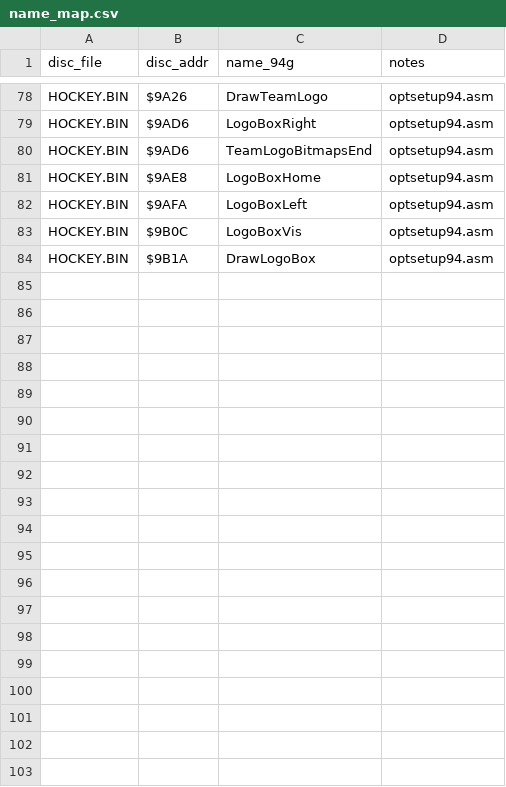
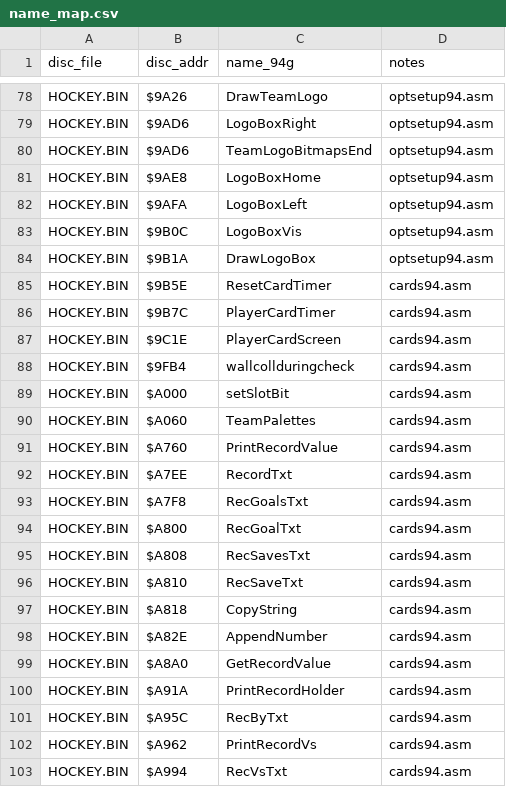
Before and after one commit to Mhopkinsinc/NHL94Genesis, a CSV file: docs/segacd-handoff/name_map.csv, drawn as a sheet; only a part is shown, gaps mark what is left out; the diff covers the shown part only.

```diff
--- a/docs/segacd-handoff/name_map.csv
+++ b/docs/segacd-handoff/name_map.csv
@@ -84 +84,20 @@ HOCKEY.BIN,$9B0C,LogoBoxVis,optsetup94.asm
 HOCKEY.BIN,$9B1A,DrawLogoBox,optsetup94.asm
+HOCKEY.BIN,$9B5E,ResetCardTimer,cards94.asm
+HOCKEY.BIN,$9B7C,PlayerCardTimer,cards94.asm
+HOCKEY.BIN,$9C1E,PlayerCardScreen,cards94.asm
+HOCKEY.BIN,$9FB4,wallcollduringcheck,cards94.asm
+HOCKEY.BIN,$A000,setSlotBit,cards94.asm
+HOCKEY.BIN,$A060,TeamPalettes,cards94.asm
+HOCKEY.BIN,$A760,PrintRecordValue,cards94.asm
+HOCKEY.BIN,$A7EE,RecordTxt,cards94.asm
+HOCKEY.BIN,$A7F8,RecGoalsTxt,cards94.asm
+HOCKEY.BIN,$A800,RecGoalTxt,cards94.asm
+HOCKEY.BIN,$A808,RecSavesTxt,cards94.asm
+HOCKEY.BIN,$A810,RecSaveTxt,cards94.asm
+HOCKEY.BIN,$A818,CopyString,cards94.asm
+HOCKEY.BIN,$A82E,AppendNumber,cards94.asm
+HOCKEY.BIN,$A8A0,GetRecordValue,cards94.asm
+HOCKEY.BIN,$A91A,PrintRecordHolder,cards94.asm
+HOCKEY.BIN,$A95C,RecByTxt,cards94.asm
+HOCKEY.BIN,$A962,PrintRecordVs,cards94.asm
+HOCKEY.BIN,$A994,RecVsTxt,cards94.asm
```
Also changed, not shown: 18 added rows elsewhere in this file, 9 other files.
